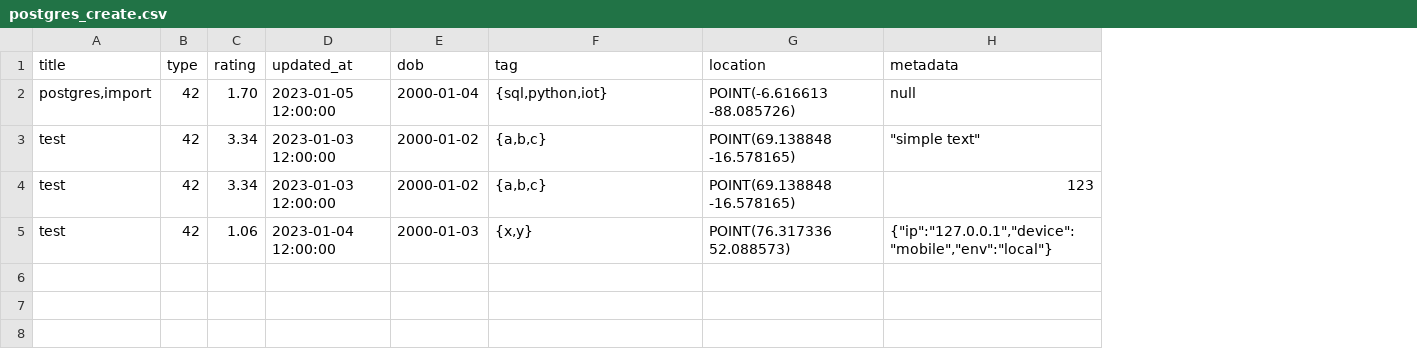
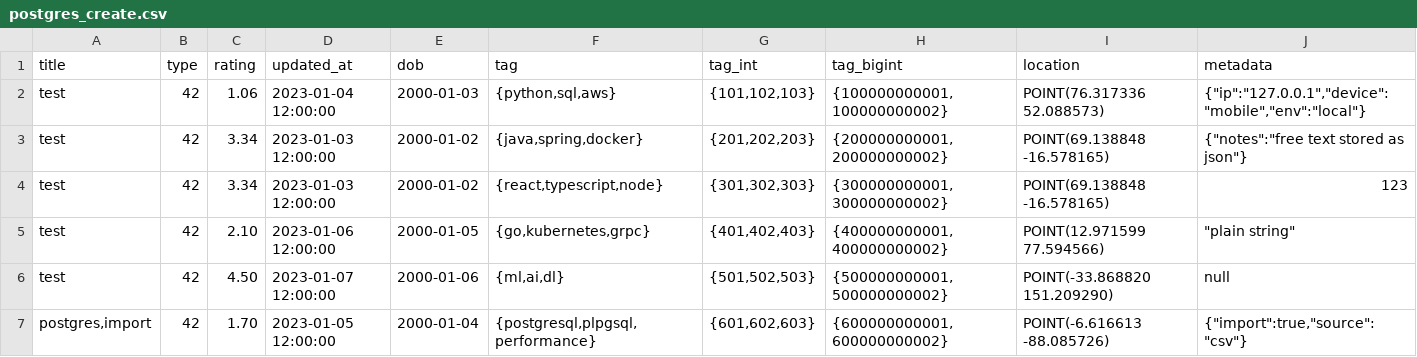
Before and after one commit to atom36942/atom, a CSV file: sample/postgres_create.csv, drawn as a sheet; removed rows and columns are numbered as before the commit, all else as after; the diff names each change by its address in the sheet, - before the commit and + after, or states it on an @@ line.

```diff
--- a/sample/postgres_create.csv
+++ b/sample/postgres_create.csv
+column G (tag_int), rows 3-4: {201,202,203} | {301,302,303}; row 6: {501,502,503}
+column H (tag_bigint), rows 3-4: {200000000001,200000000002} | {300000000001,300000000002}; row 6: {500000000001,500000000002}
-row 2: postgres,import | 42 | 1.70 | 2023-01-05 12:00:00 | 2000-01-04 | {sql,python,iot} | POINT(-6.616613 -88.085726) | null
+row 2: test | 42 | 1.06 | 2023-01-04 12:00:00 | 2000-01-03 | {python,sql,aws} | {101,102,103} | {100000000001,100000000002} | POINT(76.317336 52.088573) | {"ip":"127.0.0.1","device":"mobile","env":"local"}
-F3 (tag): {a,b,c}
+F3 (tag): {java,spring,docker}
-J3 (metadata): "simple text"
+J3 (metadata): {"notes":"free text stored as json"}
-F4 (tag): {a,b,c}
+F4 (tag): {react,typescript,node}
+row 5: test | 42 | 2.10 | 2023-01-06 12:00:00 | 2000-01-05 | {go,kubernetes,grpc} | {401,402,403} | {400000000001,400000000002} | POINT(12.971599 77.594566) | "plain string"
-C6 (rating): 1.06
+C6 (rating): 4.50
-D6 (updated_at): 2023-01-04 12:00:00
+D6 (updated_at): 2023-01-07 12:00:00
-E6 (dob): 2000-01-03
+E6 (dob): 2000-01-06
-F6 (tag): {x,y}
+F6 (tag): {ml,ai,dl}
-I6 (location): POINT(76.317336 52.088573)
+I6 (location): POINT(-33.868820 151.209290)
-J6 (metadata): {"ip":"127.0.0.1","device":"mobile","env":"local"}
+J6 (metadata): null
+row 7: postgres,import | 42 | 1.70 | 2023-01-05 12:00:00 | 2000-01-04 | {postgresql,plpgsql,performance} | {601,602,603} | {600000000001,600000000002} | POINT(-6.616613 -88.085726) | {"import":true,"source":"csv"}
```
Also changed, not shown: 5 other files.
